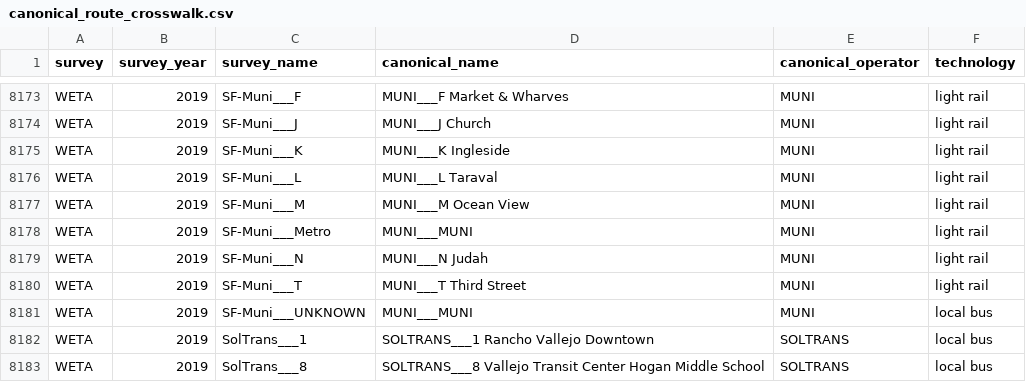
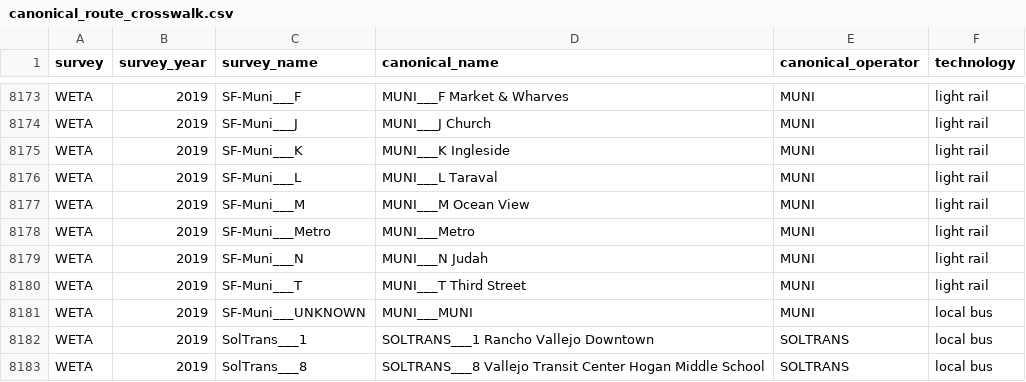
Before and after one commit to BayAreaMetro/transit-passenger-surveys, a CSV file: make-uniform/production/canonical_route_crosswalk.csv, drawn as a sheet; only a part is shown, gaps mark what is left out.

Commit message:
code "Muni___Metro" as "Muni___Metro" (light rail) to distinguish from "Muni___Muni" (local bus)

```diff
--- a/make-uniform/production/canonical_route_crosswalk.csv
+++ b/make-uniform/production/canonical_route_crosswalk.csv
@@ -8177,3 +8177,3 @@ WETA,2019,SF-Muni___L,MUNI___L Taraval,MUNI,light rail
 WETA,2019,SF-Muni___M,MUNI___M Ocean View,MUNI,light rail
-WETA,2019,SF-Muni___Metro,MUNI___MUNI,MUNI,light rail
+WETA,2019,SF-Muni___Metro,MUNI___Metro,MUNI,light rail
 WETA,2019,SF-Muni___N,MUNI___N Judah,MUNI,light rail
```
